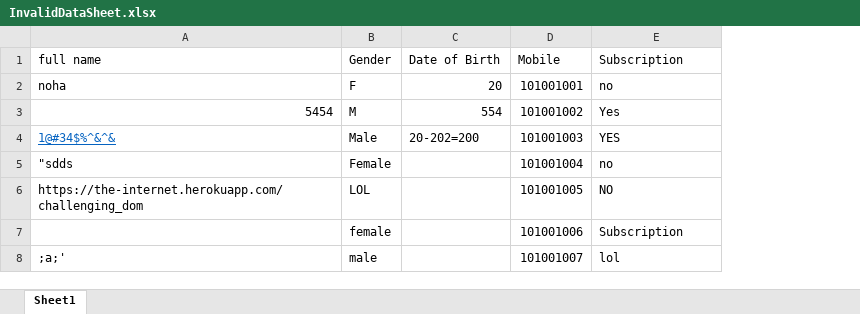
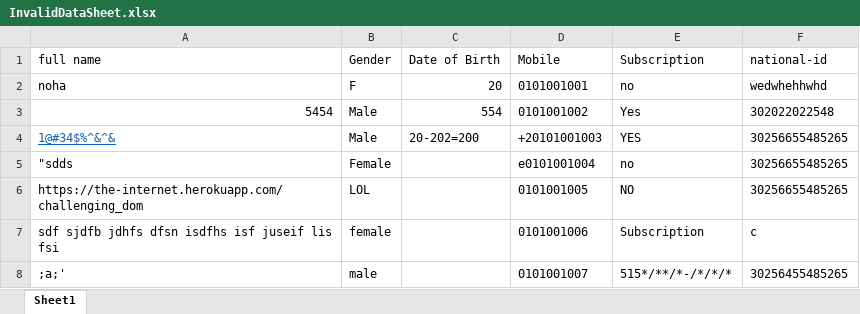
Before and after one commit to abanoub452/Bulk-Pending-Account, an Excel workbook: Files_Test/InvalidDataSheet.xlsx, sheet Sheet1, drawn as a sheet; values as stored, in another font and other column widths than the file's, no borders; removed rows and columns are numbered as before the commit, all else as after; the diff names each change by its address in the sheet, - before the commit and + after, or states it on an @@ line.

```diff
--- a/Files_Test/InvalidDataSheet.xlsx (sheet Sheet1)
+++ b/Files_Test/InvalidDataSheet.xlsx (sheet Sheet1)
-column D, rows 1-8: Mobile | 101001001 | 101001002 | 101001003 | 101001004 | 101001005 | 101001006 | 101001007
+column D, rows 1-8: Mobile | 0101001001 | 0101001002 | +20101001003 | e0101001004 | 0101001005 | 0101001006 | 0101001007
+column F, rows 1-8: national-id | wedwhehhwhd | 302022022548 | 30256655485265 | 30256655485265 | 30256655485265 | c | 30256455485265
-B3: M
+B3: Male
-A7: (empty)
+A7: sdf sjdfb jdhfs dfsn isdfhs isf juseif lis fsi
-E8: lol
+E8: 515*/**/*-/*/*/*
```
Also changed, not shown: 4 other files.
